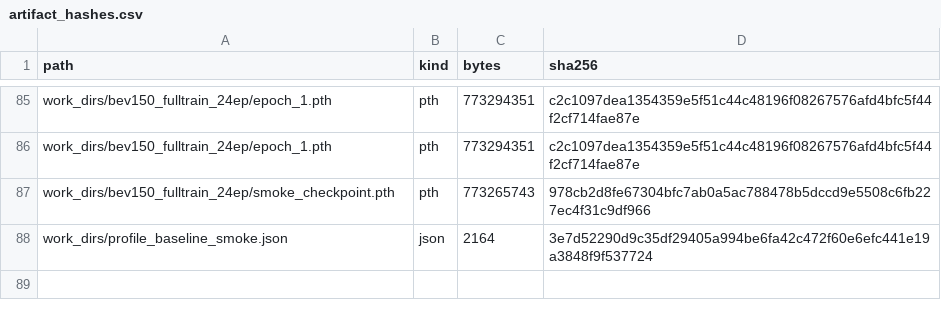
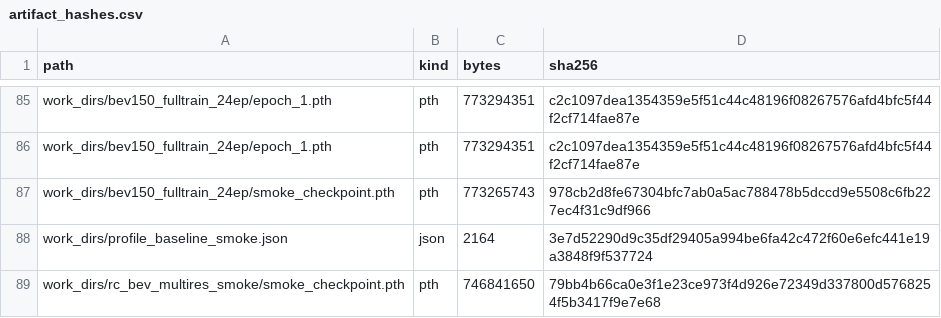
Before and after one commit to Naya-996/bevformer-efficiency-analysis, a CSV file: audit/artifact_hashes.csv, drawn as a sheet; only a part is shown, gaps mark what is left out; the diff names each change by its address in the sheet, - before the commit and + after, or states it on an @@ line.

Commit message:
Refresh audit after GPU training smoke

```diff
--- a/audit/artifact_hashes.csv
+++ b/audit/artifact_hashes.csv
+row 89: work_dirs/rc_bev_multires_smoke/smoke_checkpoint.pth | pth | 746841650 | 79bb4b66ca0e3f1e23ce973f4d926e72349d337800d5768254f5b3417f9e7e68
```
Also changed, not shown: 2 other files.
